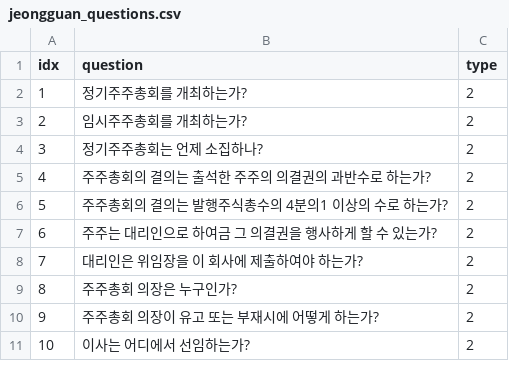
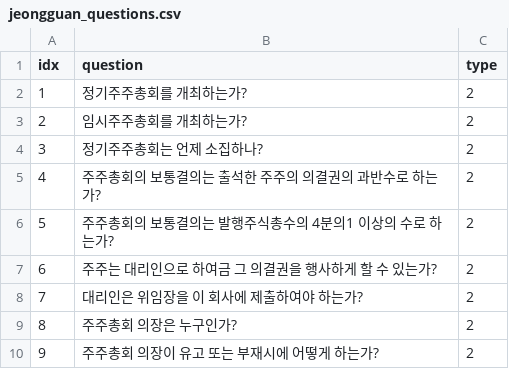
Before and after one commit to minju0307/jeongguan_check_system, a CSV file: data/jeongguan_questions.csv, drawn as a sheet; only a part is shown; the shorter side is filled out with more unchanged rows; the diff covers the shown part only.

```diff
--- a/data/jeongguan_questions.csv
+++ b/data/jeongguan_questions.csv
@@ -4,4 +4,4 @@ idx,question,type
 3,정기주주총회는 언제 소집하나?,2
-4,주주총회의 결의는 출석한 주주의 의결권의 과반수로 하는가?,2
-5,주주총회의 결의는 발행주식총수의 4분의1 이상의 수로 하는가?,2
+4,주주총회의 보통결의는 출석한 주주의 의결권의 과반수로 하는가?,2
+5,주주총회의 보통결의는 발행주식총수의 4분의1 이상의 수로 하는가?,2
 6,주주는 대리인으로 하여금 그 의결권을 행사하게 할 수 있는가?,2
```
Also changed, not shown: 11 edited cells elsewhere in this file.
